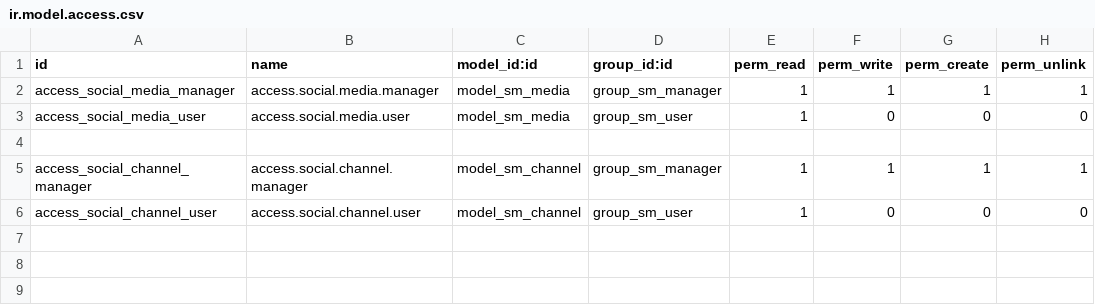
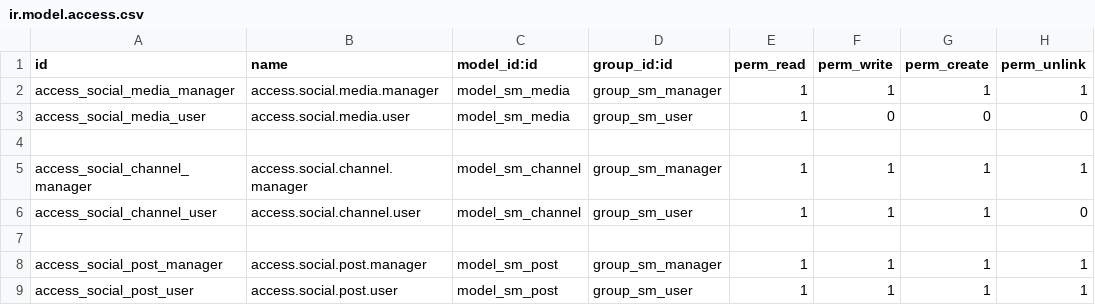
Before and after one commit to farhanrashad/gipli, a CSV file: de_social/security/ir.model.access.csv, drawn as a sheet.

Commit message:
update social

```diff
--- a/de_social/security/ir.model.access.csv
+++ b/de_social/security/ir.model.access.csv
@@ -5,2 +5,5 @@ access_social_media_user,access.social.media.user,model_sm_media,group_sm_user,1
 access_social_channel_manager,access.social.channel.manager,model_sm_channel,group_sm_manager,1,1,1,1
-access_social_channel_user,access.social.channel.user,model_sm_channel,group_sm_user,1,0,0,0
+access_social_channel_user,access.social.channel.user,model_sm_channel,group_sm_user,1,1,1,0
+
+access_social_post_manager,access.social.post.manager,model_sm_post,group_sm_manager,1,1,1,1
+access_social_post_user,access.social.post.user,model_sm_post,group_sm_user,1,1,1,1
```
Also changed, not shown: 4 other files.
